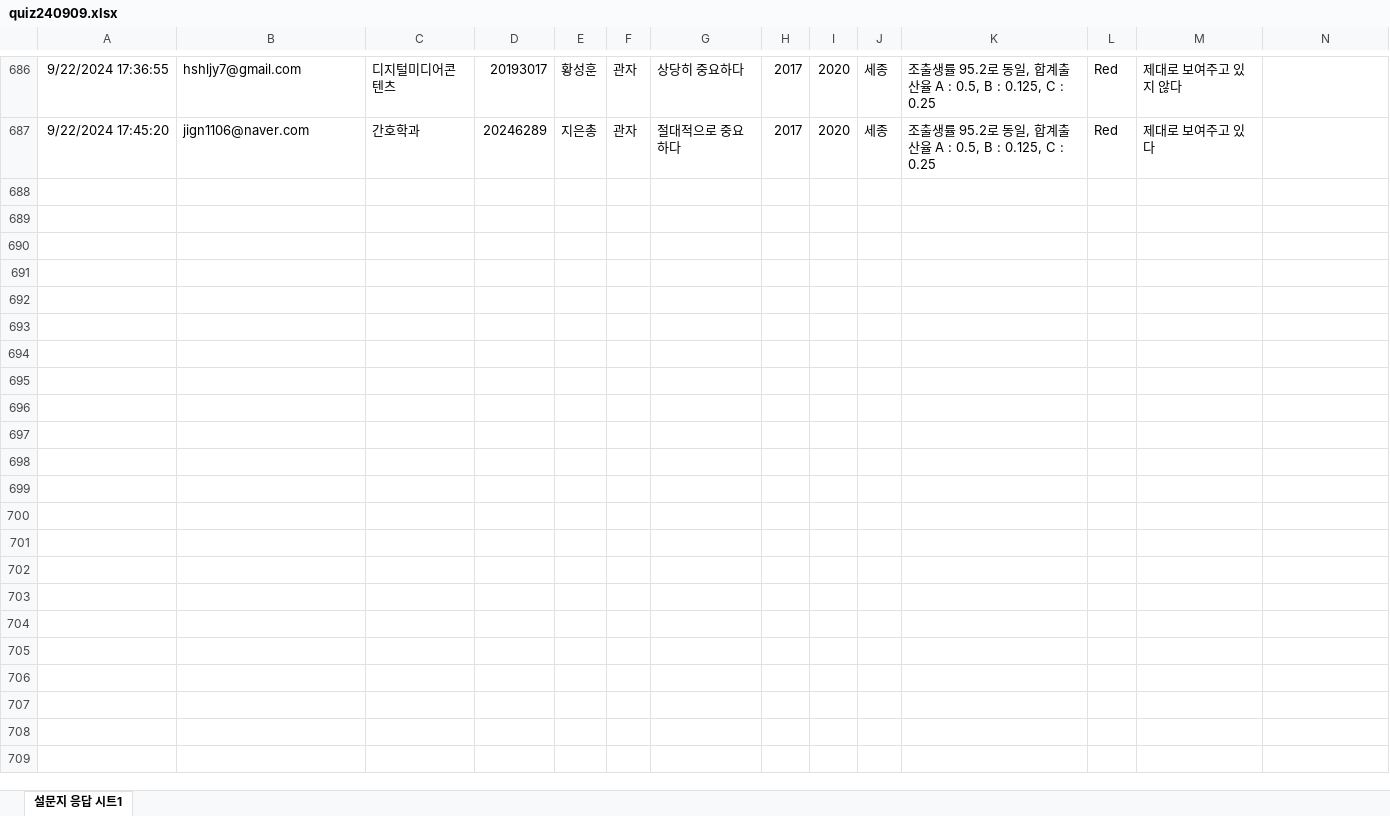
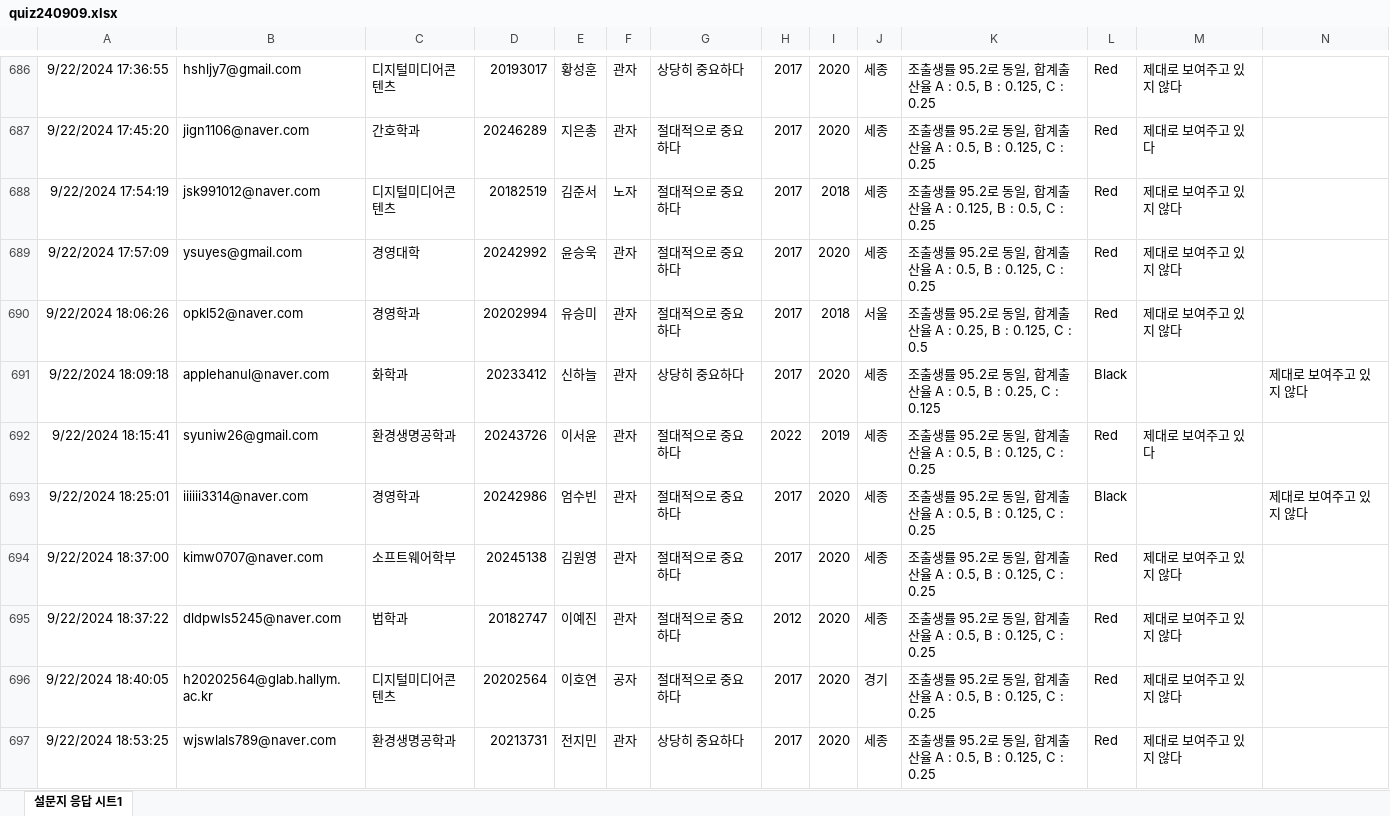
Before and after one commit to kwlee58/class202501, an Excel workbook: R/data/quiz240909.xlsx, sheet 설문지 응답 시트1, drawn as a sheet; only a part is shown, gaps mark what is left out; values as stored, in another font and other column widths than the file's, no borders; table styles not drawn; the diff covers the shown part only; the diff names each change by its address in the sheet, - before the commit and + after, or states it on an @@ line.

```diff
--- a/R/data/quiz240909.xlsx (sheet 설문지 응답 시트1)
+++ b/R/data/quiz240909.xlsx (sheet 설문지 응답 시트1)
+row 688: 9/22/2024 17:54:19 | jsk991012@naver.com | 디지털미디어콘텐츠 | 20182519 | 김준서 | 노자 | 절대적으로 중요하다 | 2017 | 2018 | 세종 | 조출생률 95.2로 동일, 합계출산율 A : 0.125, B : 0.5, C : 0.25 | Red | 제대로 보여주고 있지 않다
+row 689: 9/22/2024 17:57:09 | ysuyes@gmail.com | 경영대학 | 20242992 | 윤승욱 | 관자 | 절대적으로 중요하다 | 2017 | 2020 | 세종 | 조출생률 95.2로 동일, 합계출산율 A : 0.5, B : 0.125, C : 0.25 | Red | 제대로 보여주고 있지 않다
+row 690: 9/22/2024 18:06:26 | opkl52@naver.com | 경영학과 | 20202994 | 유승미 | 관자 | 절대적으로 중요하다 | 2017 | 2018 | 서울 | 조출생률 95.2로 동일, 합계출산율 A : 0.25, B : 0.125, C : 0.5 | Red | 제대로 보여주고 있지 않다
+row 691: 9/22/2024 18:09:18 | applehanul@naver.com | 화학과 | 20233412 | 신하늘 | 관자 | 상당히 중요하다 | 2017 | 2020 | 세종 | 조출생률 95.2로 동일, 합계출산율 A : 0.5, B : 0.25, C : 0.125 | Black |  | 제대로 보여주고 있지 않다
+row 692: 9/22/2024 18:15:41 | syuniw26@gmail.com | 환경생명공학과 | 20243726 | 이서윤 | 관자 | 절대적으로 중요하다 | 2022 | 2019 | 세종 | 조출생률 95.2로 동일, 합계출산율 A : 0.5, B : 0.125, C : 0.25 | Red | 제대로 보여주고 있다
+row 693: 9/22/2024 18:25:01 | iiiiii3314@naver.com | 경영학과 | 20242986 | 엄수빈 | 관자 | 절대적으로 중요하다 | 2017 | 2020 | 세종 | 조출생률 95.2로 동일, 합계출산율 A : 0.5, B : 0.125, C : 0.25 | Black |  | 제대로 보여주고 있지 않다
+row 694: 9/22/2024 18:37:00 | kimw0707@naver.com | 소프트웨어학부 | 20245138 | 김원영 | 관자 | 절대적으로 중요하다 | 2017 | 2020 | 세종 | 조출생률 95.2로 동일, 합계출산율 A : 0.5, B : 0.125, C : 0.25 | Red | 제대로 보여주고 있지 않다
+row 695: 9/22/2024 18:37:22 | dldpwls5245@naver.com | 법학과 | 20182747 | 이예진 | 관자 | 절대적으로 중요하다 | 2012 | 2020 | 세종 | 조출생률 95.2로 동일, 합계출산율 A : 0.5, B : 0.125, C : 0.25 | Red | 제대로 보여주고 있지 않다
+row 696: 9/22/2024 18:40:05 | h20202564@glab.hallym.ac.kr | 디지털미디어콘텐츠 | 20202564 | 이호연 | 공자 | 절대적으로 중요하다 | 2017 | 2020 | 경기 | 조출생률 95.2로 동일, 합계출산율 A : 0.5, B : 0.125, C : 0.25 | Red | 제대로 보여주고 있지 않다
+row 697: 9/22/2024 18:53:25 | wjswlals789@naver.com | 환경생명공학과 | 20213731 | 전지민 | 관자 | 상당히 중요하다 | 2017 | 2020 | 세종 | 조출생률 95.2로 동일, 합계출산율 A : 0.5, B : 0.125, C : 0.25 | Red | 제대로 보여주고 있지 않다
```
Also changed, not shown: 42 added rows elsewhere in this sheet, R/data/quiz240909_tmp.xlsx, R/data/quiz240916.xlsx, 24 other files.
